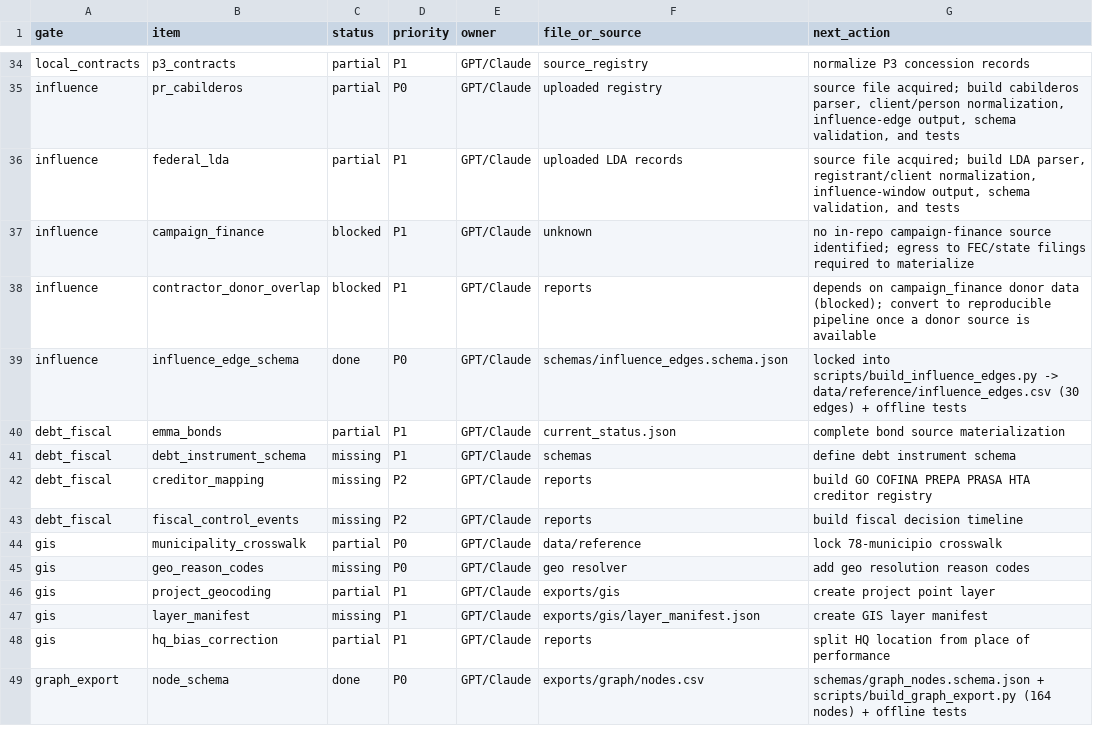
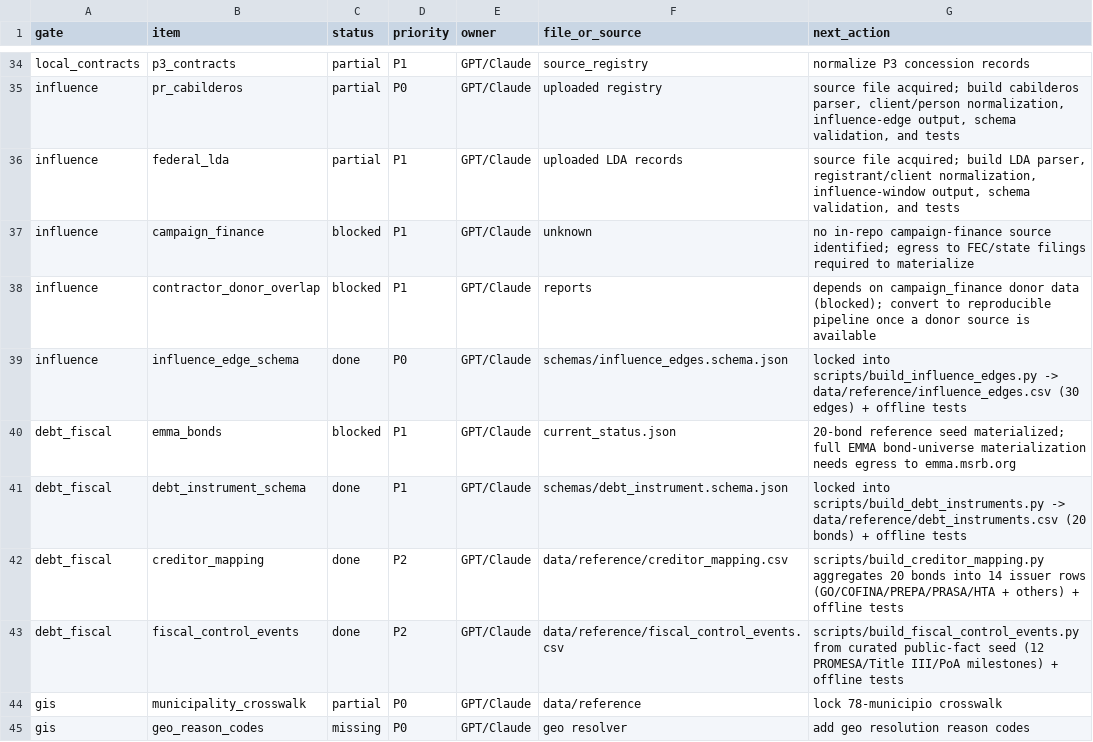
Before and after one commit to jotaele44/moneysweep-pr, a CSV file: reports/top_form_gap_matrix.csv, drawn as a sheet; only a part is shown, gaps mark what is left out; the shorter side is filled out with more unchanged rows.

```diff
--- a/reports/top_form_gap_matrix.csv
+++ b/reports/top_form_gap_matrix.csv
@@ -39,6 +39,6 @@ influence,contractor_donor_overlap,blocked,P1,GPT/Claude,reports,depends on camp
 influence,influence_edge_schema,done,P0,GPT/Claude,schemas/influence_edges.schema.json,locked into scripts/build_influence_edges.py -> data/reference/influence_edges.csv (30 edges) + offline tests
-debt_fiscal,emma_bonds,partial,P1,GPT/Claude,current_status.json,complete bond source materialization
-debt_fiscal,debt_instrument_schema,missing,P1,GPT/Claude,schemas,define debt instrument schema
-debt_fiscal,creditor_mapping,missing,P2,GPT/Claude,reports,build GO COFINA PREPA PRASA HTA creditor registry
-debt_fiscal,fiscal_control_events,missing,P2,GPT/Claude,reports,build fiscal decision timeline
+debt_fiscal,emma_bonds,blocked,P1,GPT/Claude,current_status.json,20-bond reference seed materialized; full EMMA bond-universe materialization needs egress to emma.msrb.org
+debt_fiscal,debt_instrument_schema,done,P1,GPT/Claude,schemas/debt_instrument.schema.json,locked into scripts/build_debt_instruments.py -> data/reference/debt_instruments.csv (20 bonds) + offline tests
+debt_fiscal,creditor_mapping,done,P2,GPT/Claude,data/reference/creditor_mapping.csv,scripts/build_creditor_mapping.py aggregates 20 bonds into 14 issuer rows (GO/COFINA/PREPA/PRASA/HTA + others) + offline tests
+debt_fiscal,fiscal_control_events,done,P2,GPT/Claude,data/reference/fiscal_control_events.csv,scripts/build_fiscal_control_events.py from curated public-fact seed (12 PROMESA/Title III/PoA milestones) + offline tests
 gis,municipality_crosswalk,partial,P0,GPT/Claude,data/reference,lock 78-municipio crosswalk
```
Also changed, not shown: 14 other files.
